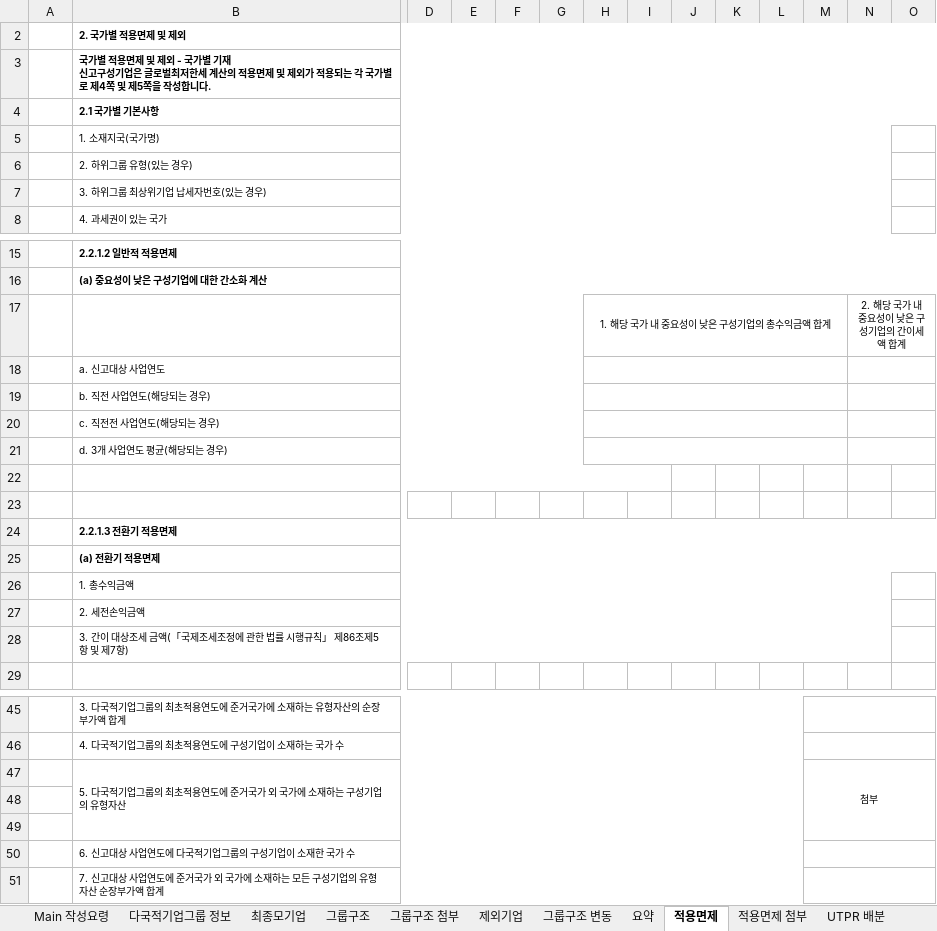
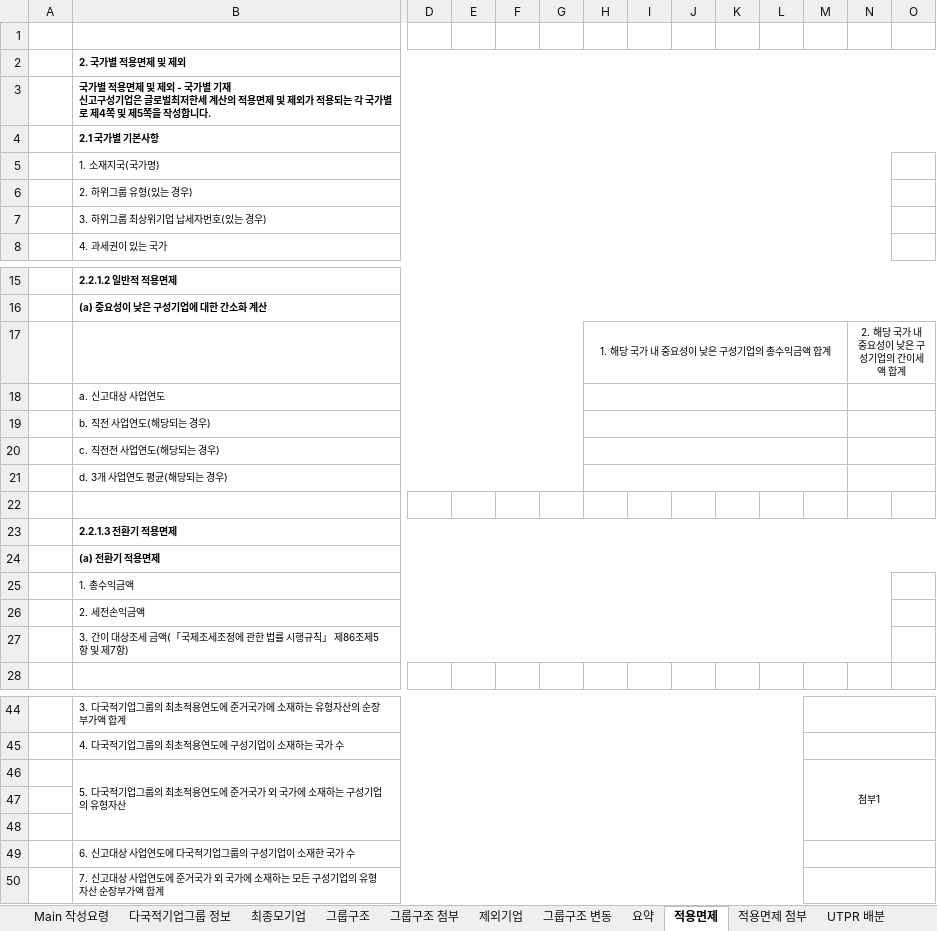
Before and after one commit to matricist/globe-xml-mapper, an Excel workbook: Resources/main_template.xlsx, sheet 적용면제, drawn as a sheet; only a part is shown, gaps mark what is left out; values as stored, in another font and other column widths than the file's, no borders; removed rows and columns are numbered as before the commit, all else as after; rows hold the shown columns only; the diff names each change by its address in the sheet, - before the commit and + after, or states it on an @@ line.

```diff
--- a/Resources/main_template.xlsx (sheet 적용면제)
+++ b/Resources/main_template.xlsx (sheet 적용면제)
+row 1: (empty)
-row 22: (empty)
-M46: 첨부
+M46: 첨부1
```
Also changed, not shown: sheet 제외기업, sheet UTPR 배분, sheet 적용면제 첨부, sheet 그룹구조, sheet 다국적기업그룹 정보, sheet Main 작성요령, formulas that keep their value, 13 other files.
